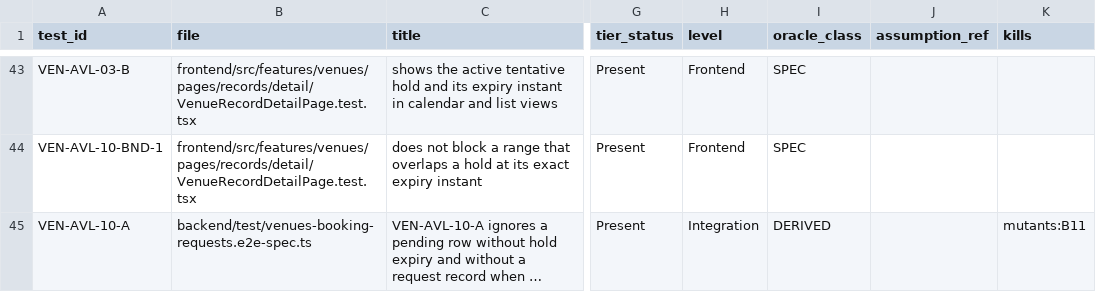
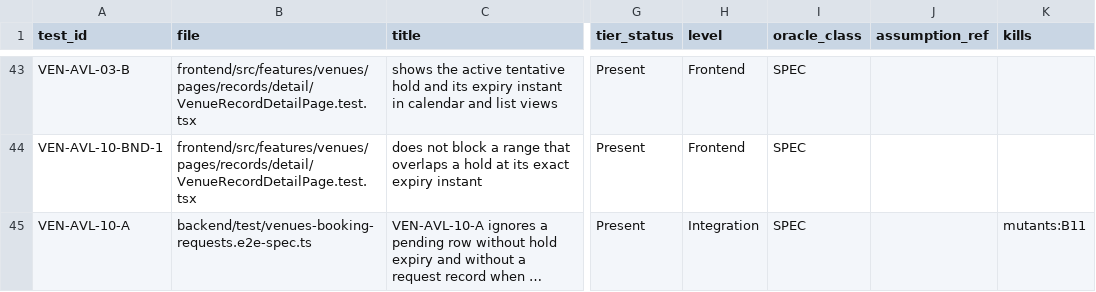
Before and after one commit to IS212-G5-T2/IS212-G5-T2, a CSV file: docs/test-cases/workflow/records/SPM-51.csv, drawn as a sheet; only a part is shown, gaps mark what is left out; long unchanged cells end in …; the diff names each change by its address in the sheet, - before the commit and + after, or states it on an @@ line.

```diff
--- a/docs/test-cases/workflow/records/SPM-51.csv
+++ b/docs/test-cases/workflow/records/SPM-51.csv
-I45 (oracle_class): DERIVED
+I45 (oracle_class): SPEC
```
Also changed, not shown: 1 other file.
